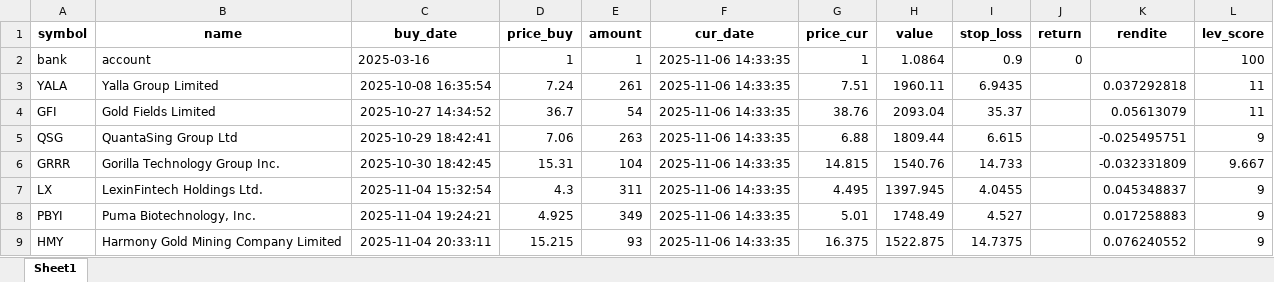
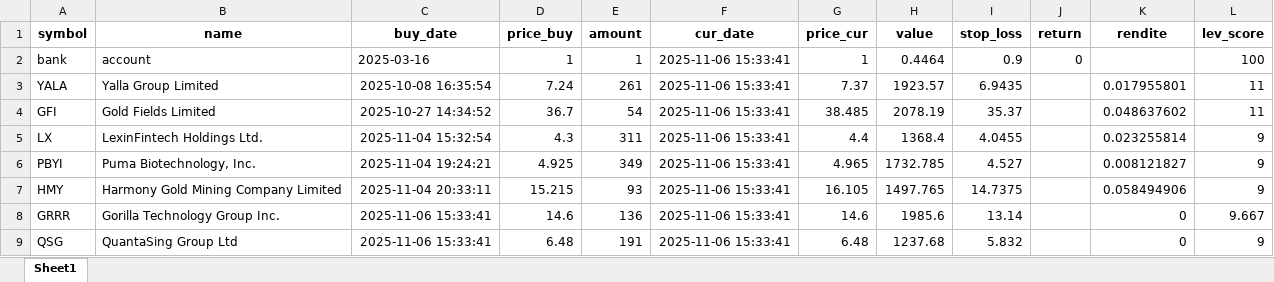
Before and after one commit to ThorstenBLN/data_stocks, an Excel workbook: data/depot.xlsx, sheet Sheet1, drawn as a sheet; values as stored, in another font and other column widths than the file's, no borders; removed rows and columns are numbered as before the commit, all else as after; the diff names each change by its address in the sheet, - before the commit and + after, or states it on an @@ line.

```diff
--- a/data/depot.xlsx (sheet Sheet1)
+++ b/data/depot.xlsx (sheet Sheet1)
-F2:F4 (cur_date): 2025-11-06 14:33:35
+F2:F4 (cur_date): 2025-11-06 15:33:41
-H2 (value): 1.0864
+H2 (value): 0.4464
-G3 (price_cur): 7.51
+G3 (price_cur): 7.37
-H3 (value): 1960.11
+H3 (value): 1923.57
-K3 (rendite): 0.037292818
+K3 (rendite): 0.017955801
-G4 (price_cur): 38.76
+G4 (price_cur): 38.485
-H4 (value): 2093.04
+H4 (value): 2078.19
-K4 (rendite): 0.05613079
+K4 (rendite): 0.048637602
-row 5: QSG | QuantaSing Group Ltd | 2025-10-29 18:42:41 | 7.06 | 263 | 2025-11-06 14:33:35 | 6.88 | 1809.44 | 6.615 |  | -0.025495751 | 9
-row 6: GRRR | Gorilla Technology Group Inc. | 2025-10-30 18:42:45 | 15.31 | 104 | 2025-11-06 14:33:35 | 14.815 | 1540.76 | 14.733 |  | -0.032331809 | 9.667
-F5:F7 (cur_date): 2025-11-06 14:33:35
+F5:F7 (cur_date): 2025-11-06 15:33:41
-G5 (price_cur): 4.495
+G5 (price_cur): 4.4
-H5 (value): 1397.945
+H5 (value): 1368.4
-K5 (rendite): 0.045348837
+K5 (rendite): 0.023255814
-G6 (price_cur): 5.01
+G6 (price_cur): 4.965
-H6 (value): 1748.49
+H6 (value): 1732.785
-K6 (rendite): 0.017258883
+K6 (rendite): 0.008121827
-G7 (price_cur): 16.375
+G7 (price_cur): 16.105
-H7 (value): 1522.875
+H7 (value): 1497.765
-K7 (rendite): 0.076240552
+K7 (rendite): 0.058494906
+row 8: GRRR | Gorilla Technology Group Inc. | 2025-11-06 15:33:41 | 14.6 | 136 | 2025-11-06 15:33:41 | 14.6 | 1985.6 | 13.14 |  | 0 | 9.667
+row 9: QSG | QuantaSing Group Ltd | 2025-11-06 15:33:41 | 6.48 | 191 | 2025-11-06 15:33:41 | 6.48 | 1237.68 | 5.832 |  | 0 | 9
```
Also changed, not shown: data/transactions.xlsx, 1 other file.
